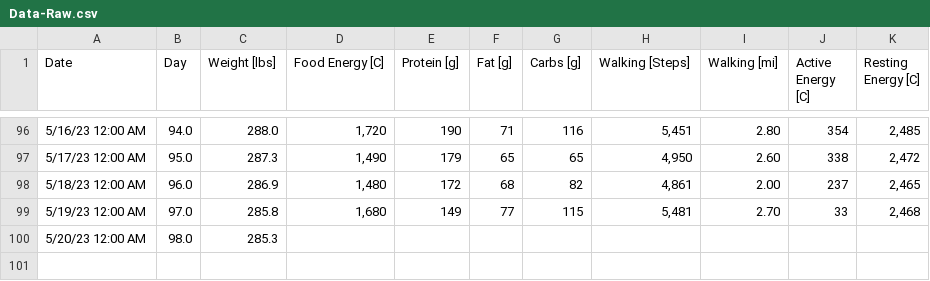
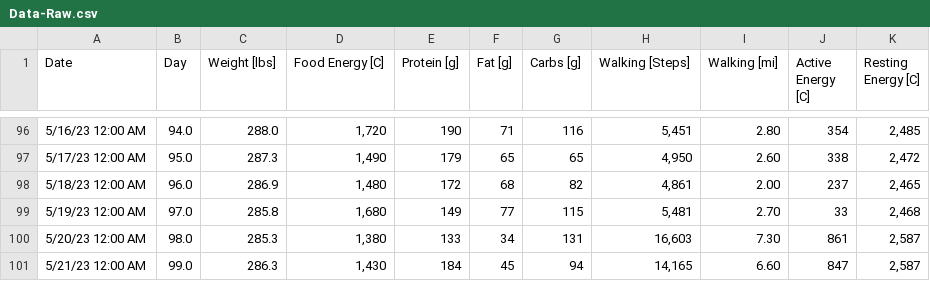
Before and after one commit to csp256/csp256.github.io, a CSV file: fitness/Data-Raw.csv, drawn as a sheet; only a part is shown, gaps mark what is left out.

Commit message:
Add files via upload

```diff
--- a/fitness/Data-Raw.csv
+++ b/fitness/Data-Raw.csv
@@ -99,2 +99,3 @@ Date,Day,Weight [lbs],Food Energy [C],Protein [g],Fat [g],Carbs [g],Walking [Ste
 5/19/23 12:00 AM,97.0,285.8,"1,680",149,77,115,"5,481",2.70,33,"2,468"
-5/20/23 12:00 AM,98.0,285.3,,,,,,,,
+5/20/23 12:00 AM,98.0,285.3,"1,380",133,34,131,"16,603",7.30,861,"2,587"
+5/21/23 12:00 AM,99.0,286.3,"1,430",184,45,94,"14,165",6.60,847,"2,587"
```
